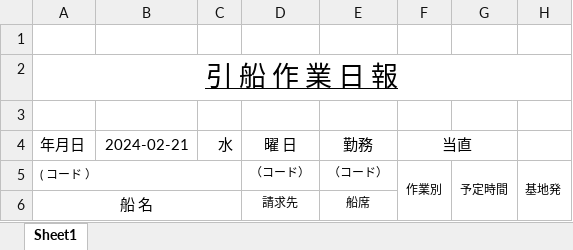
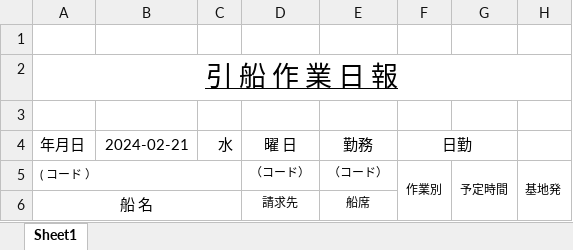
Before and after one commit to HideakiKuroda/flask-asaka, an Excel workbook: dailyWorkReports/2024-02-21「あさか丸」当直ー作業日報.xlsx, sheet Sheet1, drawn as a sheet; only a part is shown; values as stored, in another font and other column widths than the file's, no borders; the diff names each change by its address in the sheet, - before the commit and + after, or states it on an @@ line.

```diff
--- a/dailyWorkReports/2024-02-21「あさか丸」当直ー作業日報.xlsx (sheet Sheet1)
+++ b/dailyWorkReports/2024-02-21「あさか丸」当直ー作業日報.xlsx (sheet Sheet1)
-F4: 当直
+F4: 日勤
```
Also changed, not shown: dailyWorkReports/2024-02-18「あさか丸」日勤ー作業日報.xlsx, 8 other files.
